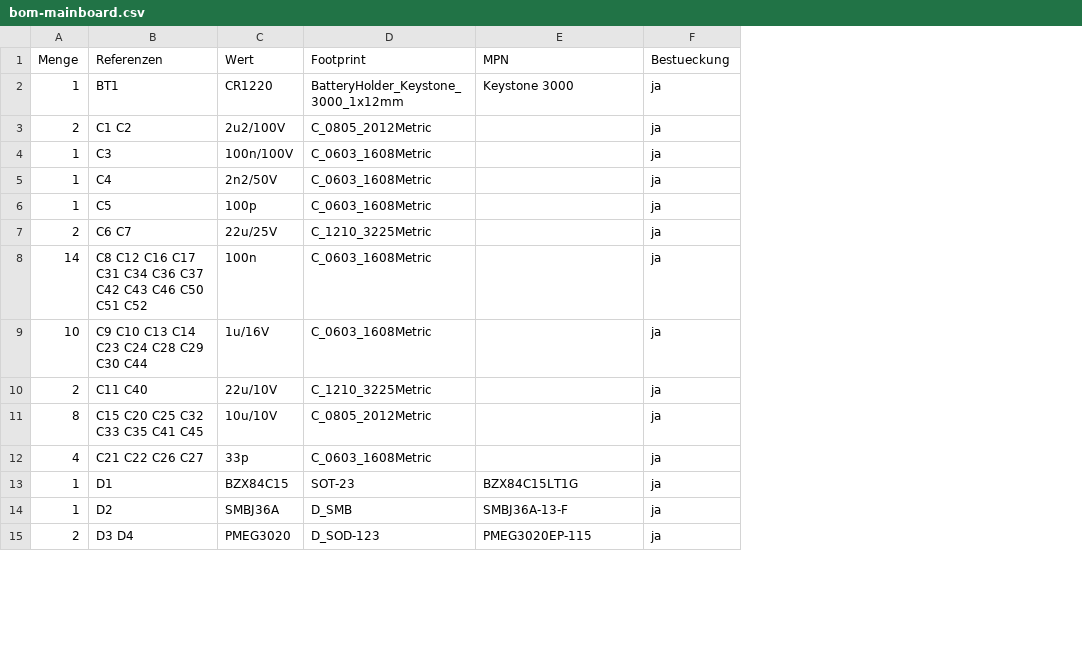
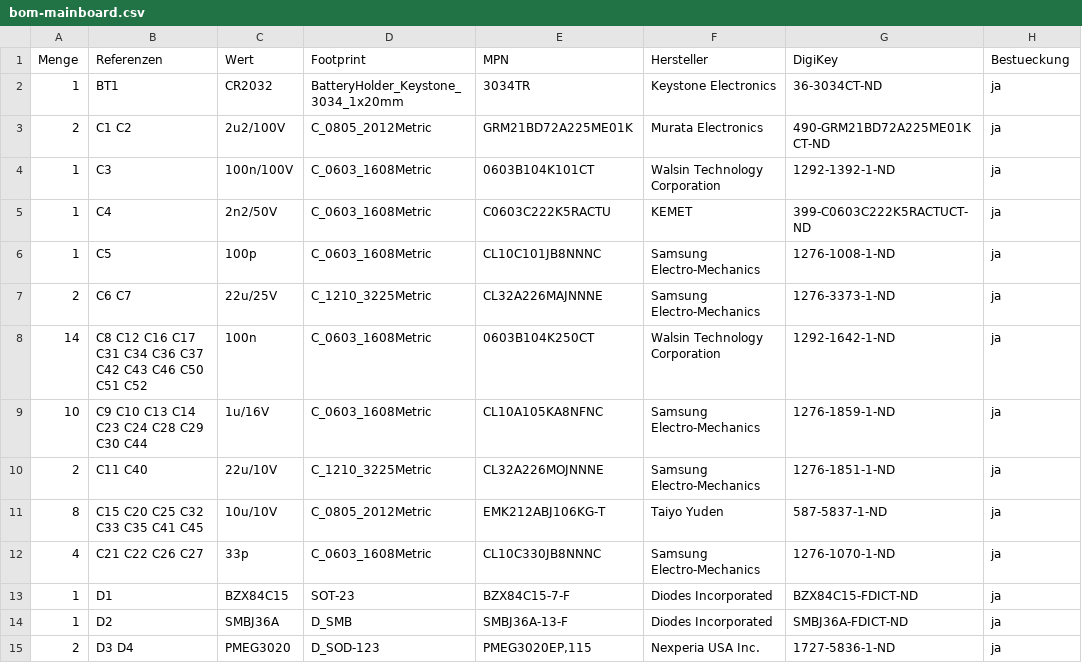
Before and after one commit to HasiKe/Exhaust-Mic, a CSV file: output/bom-mainboard.csv, drawn as a sheet; only a part is shown; the diff covers the shown part only; the diff names each change by its address in the sheet, - before the commit and + after, or states it on an @@ line.

Commit message:
Beschaffungsdaten aus DigiKey in die vorhandenen Schaltplaene eintragen
Die Felder MPN, Hersteller und DigiKey werden nicht mehr geraten, sondern
gegen die Produktdatenbank ermittelt und mit Lagerfilter geprueft. Grundlage
sind die Schaltplandateien, wie sie auf der Platte liegen - die Generatoren
sind inzwischen aelter und wurden nicht angefasst.

tools/pick_digikey.py prueft jeden Treffer gegen die Parameter, die DigiKey
mitliefert: Kapazitaet, Spannungsfestigkeit, Dielektrikum, Widerstandswert,
Toleranz, Belastbarkeit, Bauform. Die Stichwortsuche allein reicht nicht -
auf "10 kOhm 1% 0603" antwortet DigiKey auch mit 11,5 k in 0201. Was aus der
Schaltung kommt und nicht in der Stueckliste steht, liegt in SPEC; Mechanik
und Steckverbinder in MANUELL; nicht lagernde Typen mit Ersatz und
Begruendung in ERSATZ.

tools/apply_digikey.py schreibt die Felder in die vorhandenen Dateien, ohne
sie neu zu erzeugen: vorhandene Werte werden ersetzt, neue Felder als
Abschrift des Datenblattfelds eingefuegt, damit Einrueckung und Schreibweise
passen. Vorhandene Hinweise bleiben stehen und werden ergaenzt. Mehrteilige
Bauteile bekommen die Felder an jedem Teil.

Ergebnis: 67 von 75 Positionen mit lagernder Herstellernummer, drei
brauchen kein Bauteil. Neun Positionen weichen auf einen gleichwertigen
Ersatz aus, weil der eingetragene Typ leer ist - Begruendung steht im Feld
Hinweis am Bauteil. Offen bleiben J1/J2/J3 (Superseal 1.0 gibt es bei
DigiKey nur kabelseitig), J4 (XKB-Steckverbinder nicht gefuehrt) und MK1
(IM73A135V01 ohne Bestand, kein Ersatz mit gleichem Gehaeuse).

ERC ist unveraendert; die Stuecklisten sind neu exportiert.

```diff
--- a/output/bom-mainboard.csv
+++ b/output/bom-mainboard.csv
+column F (Hersteller), rows 2-15: Keystone Electronics | Murata Electronics | Walsin Technology Corporation | KEMET | Samsung Electro-Mechanics | Samsung Electro-Mechanics | Walsin Technology Corporation | Samsung Electro-Mechanics | Samsung Electro-Mechanics | Taiyo Yuden | Samsung Electro-Mechanics | Diodes Incorporated | Diodes Incorporated | Nexperia USA Inc.
+column G (DigiKey), rows 2-15: 36-3034CT-ND | 490-GRM21BD72A225ME01KCT-ND | 1292-1392-1-ND | 399-C0603C222K5RACTUCT-ND | 1276-1008-1-ND | 1276-3373-1-ND | 1292-1642-1-ND | 1276-1859-1-ND | 1276-1851-1-ND | 587-5837-1-ND | 1276-1070-1-ND | BZX84C15-FDICT-ND | SMBJ36A-FDICT-ND | 1727-5836-1-ND
-C2 (Wert): CR1220
+C2 (Wert): CR2032
-D2 (Footprint): BatteryHolder_Keystone_3000_1x12mm
+D2 (Footprint): BatteryHolder_Keystone_3034_1x20mm
-E2 (MPN): Keystone 3000
+E2 (MPN): 3034TR
-E3 (MPN): (empty)
+E3 (MPN): GRM21BD72A225ME01K
-E4 (MPN): (empty)
+E4 (MPN): 0603B104K101CT
-E5 (MPN): (empty)
+E5 (MPN): C0603C222K5RACTU
-E6 (MPN): (empty)
+E6 (MPN): CL10C101JB8NNNC
-E7 (MPN): (empty)
+E7 (MPN): CL32A226MAJNNNE
-E8 (MPN): (empty)
+E8 (MPN): 0603B104K250CT
-E9 (MPN): (empty)
+E9 (MPN): CL10A105KA8NFNC
-E10 (MPN): (empty)
+E10 (MPN): CL32A226MOJNNNE
-E11 (MPN): (empty)
+E11 (MPN): EMK212ABJ106KG-T
-E12 (MPN): (empty)
+E12 (MPN): CL10C330JB8NNNC
-E13 (MPN): BZX84C15LT1G
+E13 (MPN): BZX84C15-7-F
-E15 (MPN): PMEG3020EP-115
+E15 (MPN): PMEG3020EP,115
```
Also changed, not shown: 53 edited cells elsewhere in this file, output/bom-mic-head.csv, 10 other files.
